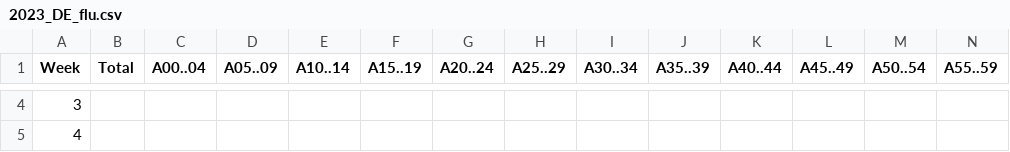
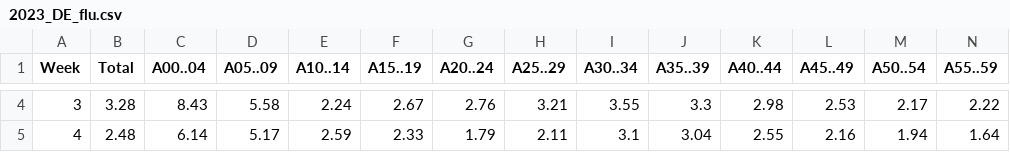
Before and after one commit to dzanahmed/lshtm-dc-sanofi, a CSV file: data/raw_data/DE/RKI_Lab_data/2023_DE_flu.csv, drawn as a sheet; only a part is shown, gaps mark what is left out; the diff covers the shown part only; the diff names each change by its address in the sheet, - before the commit and + after, or states it on an @@ line.

```diff
--- a/data/raw_data/DE/RKI_Lab_data/2023_DE_flu.csv
+++ b/data/raw_data/DE/RKI_Lab_data/2023_DE_flu.csv
-B4 (Total): (empty)
+B4 (Total): 3.28
-C4 (A00..04): (empty)
+C4 (A00..04): 8.43
-D4 (A05..09): (empty)
+D4 (A05..09): 5.58
-E4 (A10..14): (empty)
+E4 (A10..14): 2.24
-F4 (A15..19): (empty)
+F4 (A15..19): 2.67
-G4 (A20..24): (empty)
+G4 (A20..24): 2.76
-H4 (A25..29): (empty)
+H4 (A25..29): 3.21
-I4 (A30..34): (empty)
+I4 (A30..34): 3.55
-J4 (A35..39): (empty)
+J4 (A35..39): 3.3
-K4 (A40..44): (empty)
+K4 (A40..44): 2.98
-L4 (A45..49): (empty)
+L4 (A45..49): 2.53
-M4 (A50..54): (empty)
+M4 (A50..54): 2.17
-N4 (A55..59): (empty)
+N4 (A55..59): 2.22
-B5 (Total): (empty)
+B5 (Total): 2.48
-C5 (A00..04): (empty)
+C5 (A00..04): 6.14
-D5 (A05..09): (empty)
+D5 (A05..09): 5.17
-E5 (A10..14): (empty)
+E5 (A10..14): 2.59
-F5 (A15..19): (empty)
+F5 (A15..19): 2.33
-G5 (A20..24): (empty)
+G5 (A20..24): 1.79
-H5 (A25..29): (empty)
+H5 (A25..29): 2.11
-I5 (A30..34): (empty)
+I5 (A30..34): 3.1
-J5 (A35..39): (empty)
+J5 (A35..39): 3.04
-K5 (A40..44): (empty)
+K5 (A40..44): 2.55
-L5 (A45..49): (empty)
+L5 (A45..49): 2.16
-M5 (A50..54): (empty)
+M5 (A50..54): 1.94
-N5 (A55..59): (empty)
+N5 (A55..59): 1.64
```
Also changed, not shown: 64 edited cells elsewhere in this file, data/raw_data/DE/RKI_Lab_data/2023_DE_COVID.csv, data/raw_data/DE/RKI_Lab_data/2023_DE_rsv.csv.
